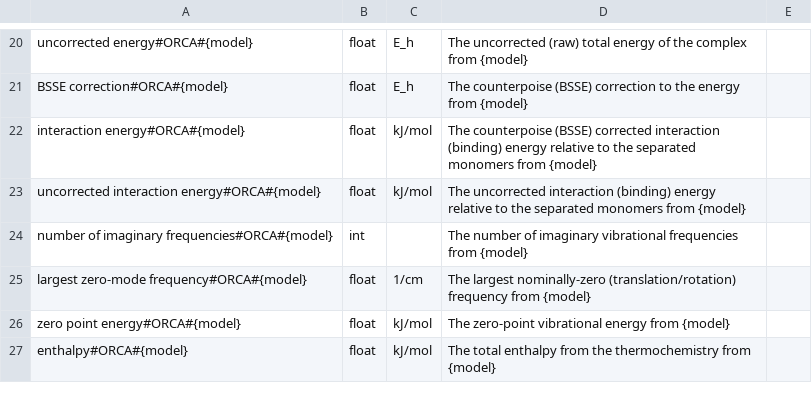
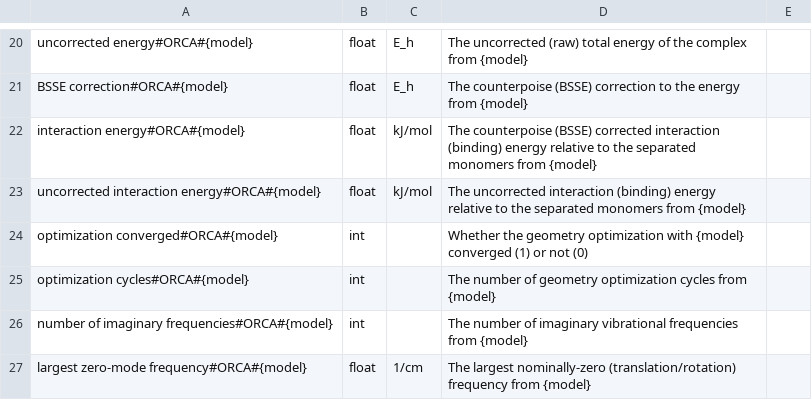
Before and after one commit to molssi-seamm/orca_step, a CSV file: orca_step/data/properties.csv, drawn as a sheet; only a part is shown, gaps mark what is left out; the shorter side is filled out with more unchanged rows; the diff names each change by its address in the sheet, - before the commit and + after, or states it on an @@ line.

```diff
--- a/orca_step/data/properties.csv
+++ b/orca_step/data/properties.csv
+row 24: optimization converged#ORCA#{model} | int |  | Whether the geometry optimization with {model} converged (1) or not (0)
+row 25: optimization cycles#ORCA#{model} | int |  | The number of geometry optimization cycles from {model}
```
Also changed, not shown: 12 other files.
